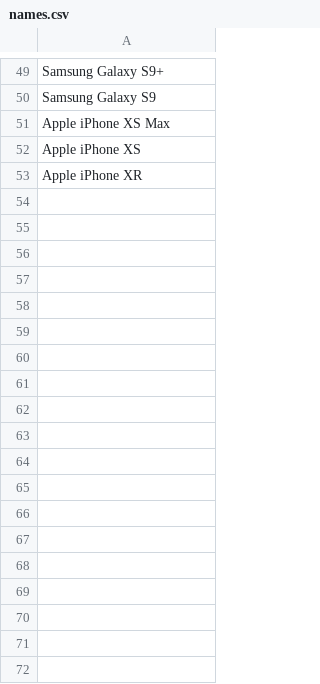
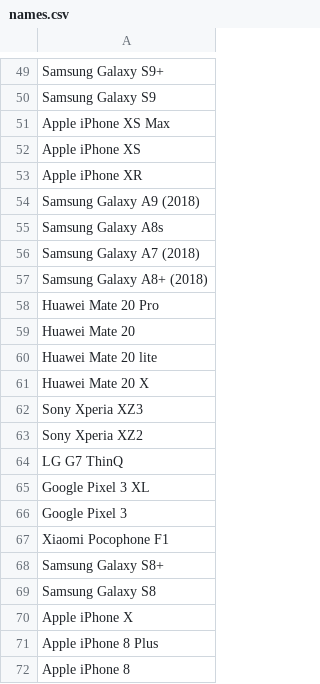
Before and after one commit to Glitched519/Find_a_Phone, a CSV file: CSV/names.csv, drawn as a sheet; only a part is shown, gaps mark what is left out.

```diff
--- a/CSV/names.csv
+++ b/CSV/names.csv
@@ -53 +53,20 @@ Apple iPhone XS
 Apple iPhone XR
+Samsung Galaxy A9 (2018)
+Samsung Galaxy A8s
+Samsung Galaxy A7 (2018)
+Samsung Galaxy A8+ (2018)
+Huawei Mate 20 Pro
+Huawei Mate 20
+Huawei Mate 20 lite
+Huawei Mate 20 X
+Sony Xperia XZ3
+Sony Xperia XZ2
+LG G7 ThinQ
+Google Pixel 3 XL
+Google Pixel 3
+Xiaomi Pocophone F1
+Samsung Galaxy S8+
+Samsung Galaxy S8
+Apple iPhone X
+Apple iPhone 8 Plus
+Apple iPhone 8
```
Also changed, not shown: CSV/PhoneSpecs.csv, 19 other files.
